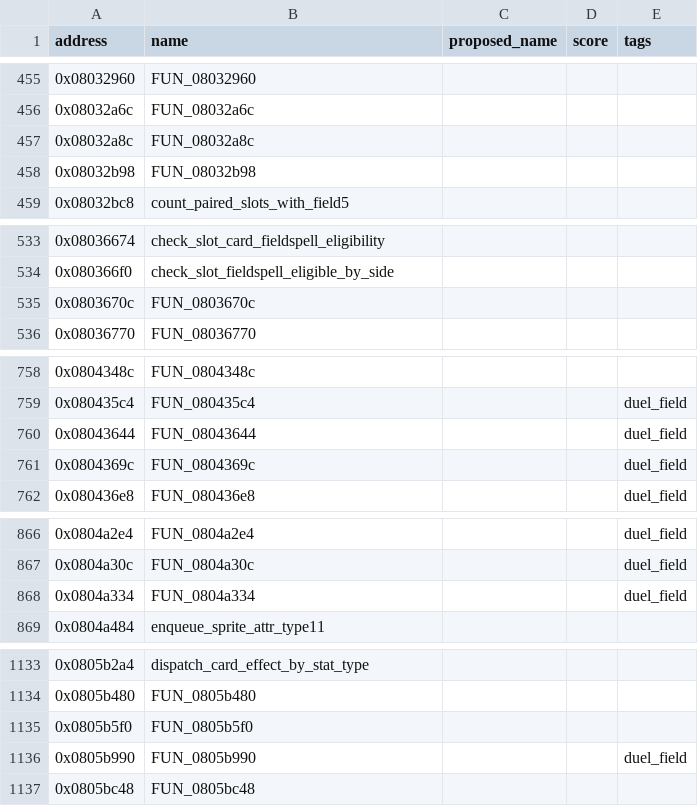
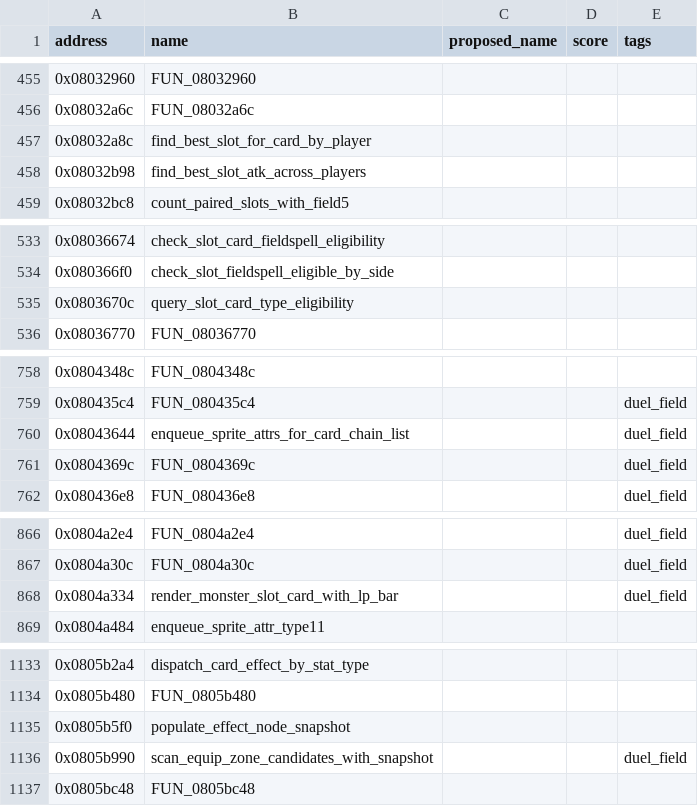
Before and after one commit to yusjoel/yugioh-ex2006-re, a CSV file: doc/dev/naming-proposals.csv, drawn as a sheet; only a part is shown, gaps mark what is left out; the diff covers the shown part only.

```diff
--- a/doc/dev/naming-proposals.csv
+++ b/doc/dev/naming-proposals.csv
@@ -456,4 +456,4 @@ address,name,proposed_name,score,tags
 0x08032a6c,FUN_08032a6c,,,
-0x08032a8c,FUN_08032a8c,,,
-0x08032b98,FUN_08032b98,,,
+0x08032a8c,find_best_slot_for_card_by_player,,,
+0x08032b98,find_best_slot_atk_across_players,,,
 0x08032bc8,count_paired_slots_with_field5,,,
@@ -534,3 +534,3 @@ address,name,proposed_name,score,tags
 0x080366f0,check_slot_fieldspell_eligible_by_side,,,
-0x0803670c,FUN_0803670c,,,
+0x0803670c,query_slot_card_type_eligibility,,,
 0x08036770,FUN_08036770,,,
@@ -759,3 +759,3 @@ address,name,proposed_name,score,tags
 0x080435c4,FUN_080435c4,,,duel_field
-0x08043644,FUN_08043644,,,duel_field
+0x08043644,enqueue_sprite_attrs_for_card_chain_list,,,duel_field
 0x0804369c,FUN_0804369c,,,duel_field
@@ -867,3 +867,3 @@ address,name,proposed_name,score,tags
 0x0804a30c,FUN_0804a30c,,,duel_field
-0x0804a334,FUN_0804a334,,,duel_field
+0x0804a334,render_monster_slot_card_with_lp_bar,,,duel_field
 0x0804a484,enqueue_sprite_attr_type11,,,
@@ -1134,4 +1134,4 @@ address,name,proposed_name,score,tags
 0x0805b480,FUN_0805b480,,,
-0x0805b5f0,FUN_0805b5f0,,,
-0x0805b990,FUN_0805b990,,,duel_field
+0x0805b5f0,populate_effect_node_snapshot,,,
+0x0805b990,scan_equip_zone_candidates_with_snapshot,,,duel_field
 0x0805bc48,FUN_0805bc48,,,
```
Also changed, not shown: 13 edited cells elsewhere in this file, 45 other files.
